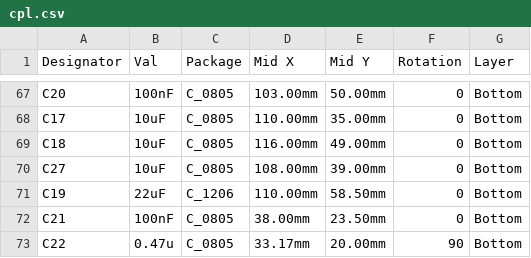
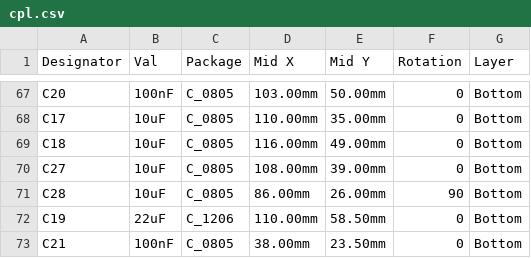
Before and after one commit to pjcau/esp32-emu-turbo, a CSV file: hardware/kicad/jlcpcb/cpl.csv, drawn as a sheet; only a part is shown, gaps mark what is left out; the shorter side is filled out with more unchanged rows.

```diff
--- a/hardware/kicad/jlcpcb/cpl.csv
+++ b/hardware/kicad/jlcpcb/cpl.csv
@@ -70,2 +70,3 @@ C18,10uF,C_0805,116.00mm,49.00mm,0,Bottom
 C27,10uF,C_0805,108.00mm,39.00mm,0,Bottom
+C28,10uF,C_0805,86.00mm,26.00mm,90,Bottom
 C19,22uF,C_1206,110.00mm,58.50mm,0,Bottom
```
Also changed, not shown: hardware/kicad/jlcpcb/bom.csv, 5 other files.
